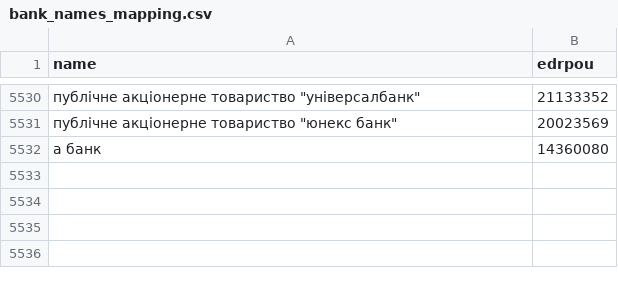
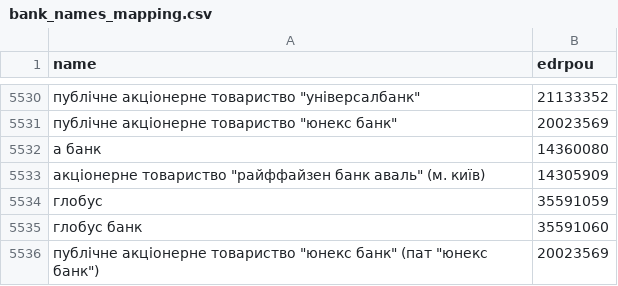
Before and after one commit to rodionvolovik/pep.org.ua, a CSV file: pepdb/core/dicts/bank_names_mapping.csv, drawn as a sheet; only a part is shown, gaps mark what is left out; the diff names each change by its address in the sheet, - before the commit and + after, or states it on an @@ line.

Commit message:
4 more banks

```diff
--- a/pepdb/core/dicts/bank_names_mapping.csv
+++ b/pepdb/core/dicts/bank_names_mapping.csv
+row 5533: акціонерне товариство "райффайзен банк аваль" (м. київ) | 14305909
+row 5534: глобус | 35591059
+row 5535: глобус банк | 35591060
+row 5536: публічне акціонерне товариство "юнекс банк" (пат "юнекс банк") | 20023569
```
